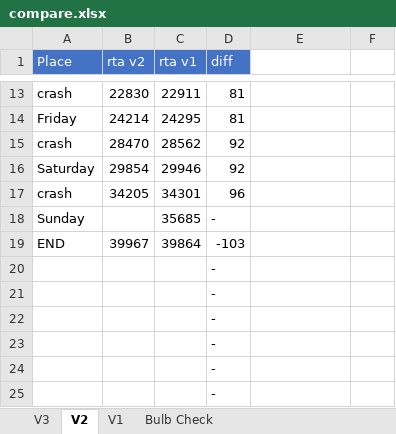
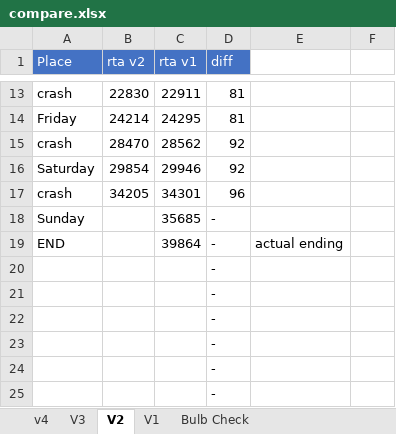
Before and after one commit to adelikat/tas, an Excel workbook: Paperboy/compare.xlsx, sheet V2, drawn as a sheet; only a part is shown, gaps mark what is left out; values as stored, in another font and other column widths than the file's, no borders; the diff names each change by its address in the sheet, - before the commit and + after, or states it on an @@ line.

```diff
--- a/Paperboy/compare.xlsx (sheet V2)
+++ b/Paperboy/compare.xlsx (sheet V2)
+sheet tab: v4
-B19 (rta v2): 39967
+B19 (rta v2): (empty)
-D19 (diff): -103
+D19 (diff): -
-E19: (empty)
+E19: actual ending
```
Also changed, not shown: sheet V3, 1 other file.
